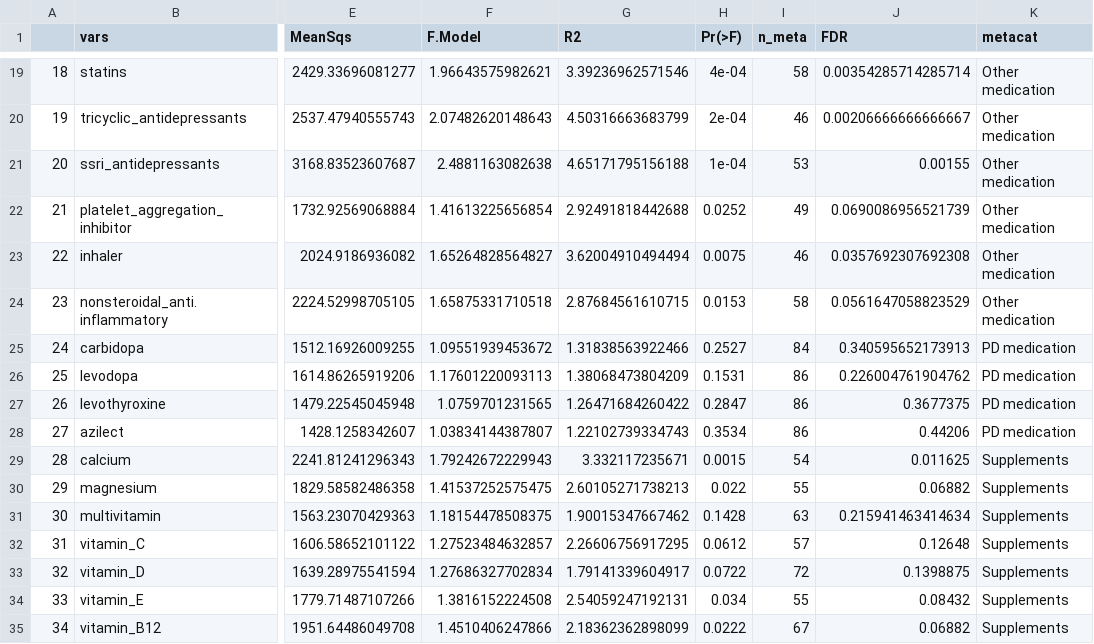
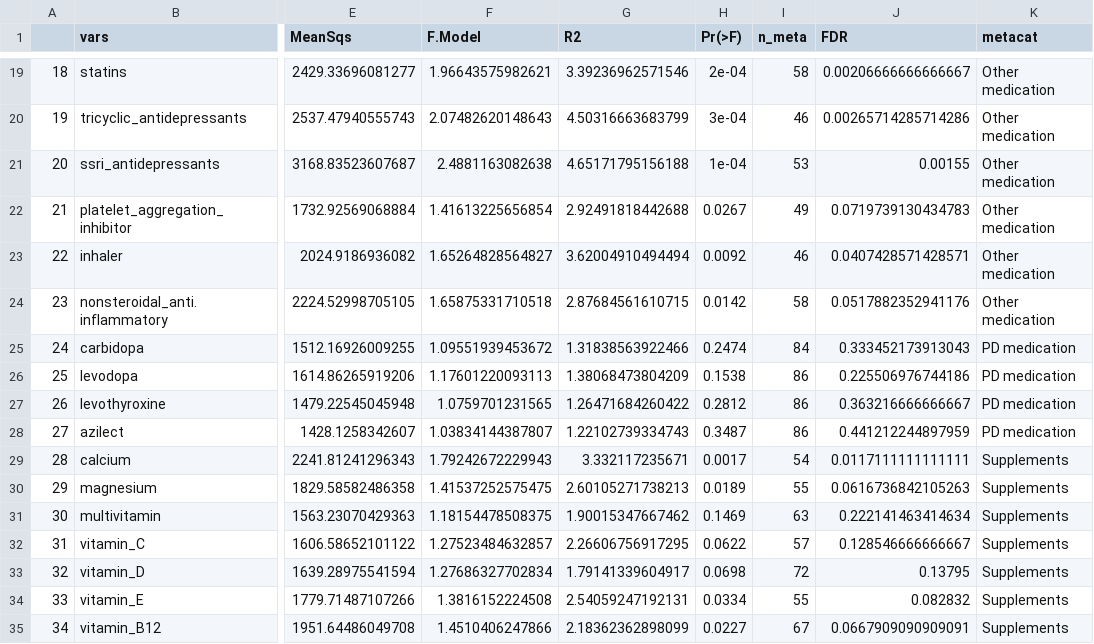
Before and after one commit to jboktor/PD_Metagenomic_Analysis, a CSV file: files/permanova_data.csv, drawn as a sheet; only a part is shown, gaps mark what is left out; the diff covers the shown part only; the diff names each change by its address in the sheet, - before the commit and + after, or states it on an @@ line.

```diff
--- a/files/permanova_data.csv
+++ b/files/permanova_data.csv
-H19 (Pr(>F)): 4e-04
+H19 (Pr(>F)): 2e-04
-J19 (FDR): 0.00354285714285714
+J19 (FDR): 0.00206666666666667
-H20 (Pr(>F)): 2e-04
+H20 (Pr(>F)): 3e-04
-J20 (FDR): 0.00206666666666667
+J20 (FDR): 0.00265714285714286
-H22 (Pr(>F)): 0.0252
+H22 (Pr(>F)): 0.0267
-J22 (FDR): 0.0690086956521739
+J22 (FDR): 0.0719739130434783
-H23 (Pr(>F)): 0.0075
+H23 (Pr(>F)): 0.0092
-J23 (FDR): 0.0357692307692308
+J23 (FDR): 0.0407428571428571
-H24 (Pr(>F)): 0.0153
+H24 (Pr(>F)): 0.0142
-J24 (FDR): 0.0561647058823529
+J24 (FDR): 0.0517882352941176
-H25 (Pr(>F)): 0.2527
+H25 (Pr(>F)): 0.2474
-J25 (FDR): 0.340595652173913
+J25 (FDR): 0.333452173913043
-H26 (Pr(>F)): 0.1531
+H26 (Pr(>F)): 0.1538
-J26 (FDR): 0.226004761904762
+J26 (FDR): 0.225506976744186
-H27 (Pr(>F)): 0.2847
+H27 (Pr(>F)): 0.2812
-J27 (FDR): 0.3677375
+J27 (FDR): 0.363216666666667
-H28 (Pr(>F)): 0.3534
+H28 (Pr(>F)): 0.3487
-J28 (FDR): 0.44206
+J28 (FDR): 0.441212244897959
-H29 (Pr(>F)): 0.0015
+H29 (Pr(>F)): 0.0017
-J29 (FDR): 0.011625
+J29 (FDR): 0.0117111111111111
-H30 (Pr(>F)): 0.022
+H30 (Pr(>F)): 0.0189
-J30 (FDR): 0.06882
+J30 (FDR): 0.0616736842105263
-H31 (Pr(>F)): 0.1428
+H31 (Pr(>F)): 0.1469
-J31 (FDR): 0.215941463414634
+J31 (FDR): 0.222141463414634
-H32 (Pr(>F)): 0.0612
+H32 (Pr(>F)): 0.0622
-J32 (FDR): 0.12648
+J32 (FDR): 0.128546666666667
-H33 (Pr(>F)): 0.0722
+H33 (Pr(>F)): 0.0698
-J33 (FDR): 0.1398875
+J33 (FDR): 0.13795
-H34 (Pr(>F)): 0.034
+H34 (Pr(>F)): 0.0334
-J34 (FDR): 0.08432
+J34 (FDR): 0.082832
-H35 (Pr(>F)): 0.0222
+H35 (Pr(>F)): 0.0227
-J35 (FDR): 0.06882
+J35 (FDR): 0.0667909090909091
```
Also changed, not shown: 84 edited cells elsewhere in this file.
